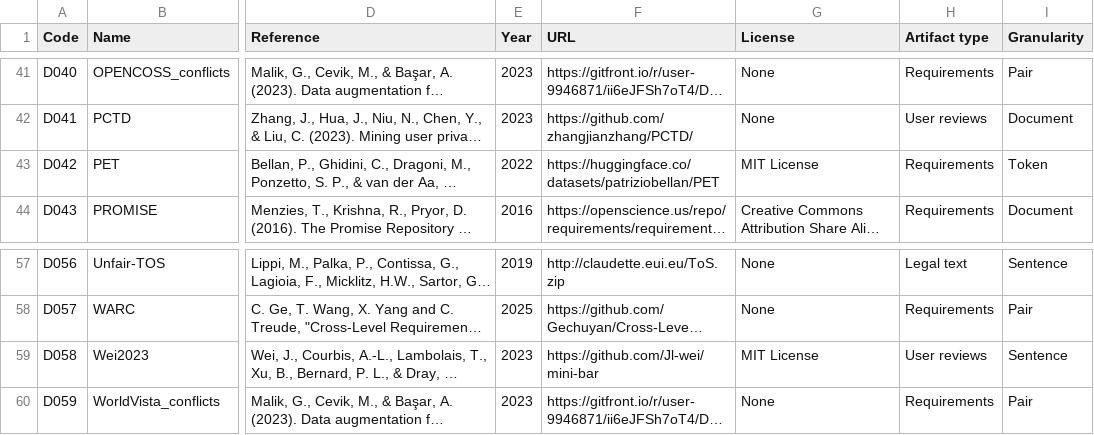
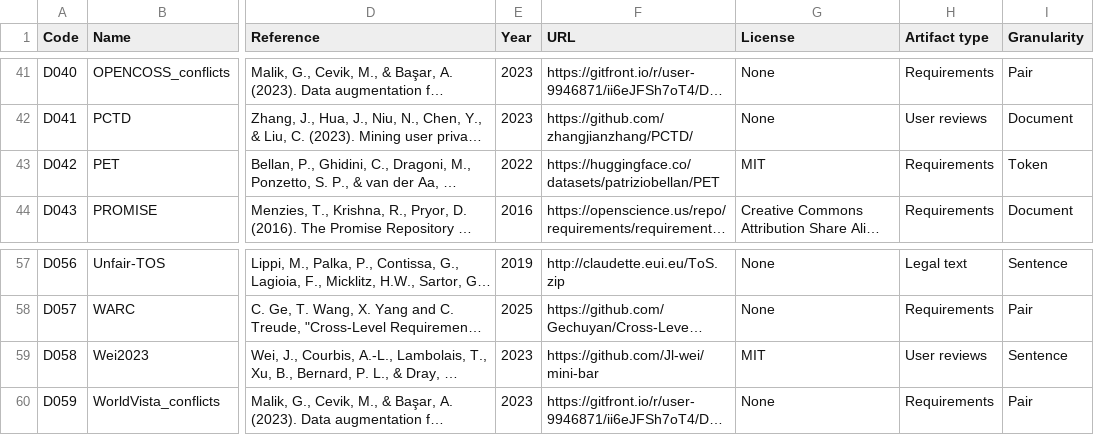
Before and after one commit to nlp4se/LLM4RE-Datasets, a CSV file: data/datasets.csv, drawn as a sheet; only a part is shown, gaps mark what is left out; long unchanged cells end in …; the diff names each change by its address in the sheet, - before the commit and + after, or states it on an @@ line.

Commit message:
Update datasets.csv

```diff
--- a/data/datasets.csv
+++ b/data/datasets.csv
-G43 (License): MIT License
+G43 (License): MIT
-G59 (License): MIT License
+G59 (License): MIT
```
